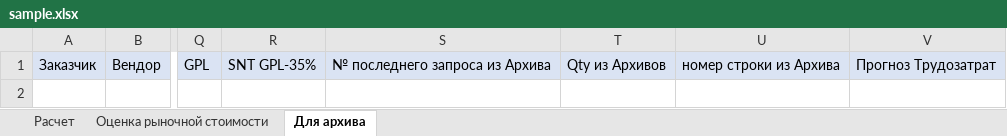
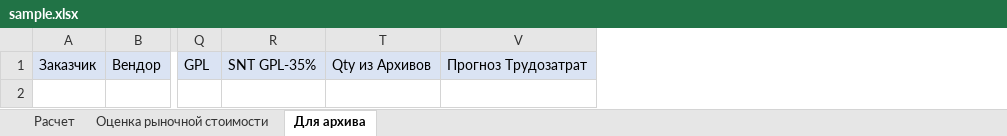
Before and after one commit to Disprice67/robot_presale, an Excel workbook: infrastructure/folders/buffer/write_sample/sample.xlsx, sheet Для архива, drawn as a sheet; only a part is shown, gaps mark what is left out; values as stored, in another font and other column widths than the file's, no borders; the diff names each change by its address in the sheet, - before the commit and + after, or states it on an @@ line.

```diff
--- a/infrastructure/folders/buffer/write_sample/sample.xlsx (sheet Для архива)
+++ b/infrastructure/folders/buffer/write_sample/sample.xlsx (sheet Для архива)
@@ column S hidden, row 1: № последнего запроса из Архива @@
@@ column U hidden, row 1: номер строки из Архива @@
```
Also changed, not shown: sheet Расчет, formulas that keep their value, 20 other files.
